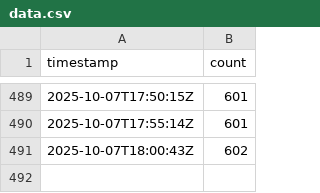
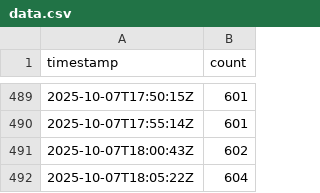
Before and after one commit to Zawaer/moonshot-signup-count, a CSV file: data.csv, drawn as a sheet; only a part is shown, gaps mark what is left out.

```diff
--- a/data.csv
+++ b/data.csv
@@ -491 +491,2 @@ timestamp,count
 2025-10-07T18:00:43Z,602
+2025-10-07T18:05:22Z,604
```
